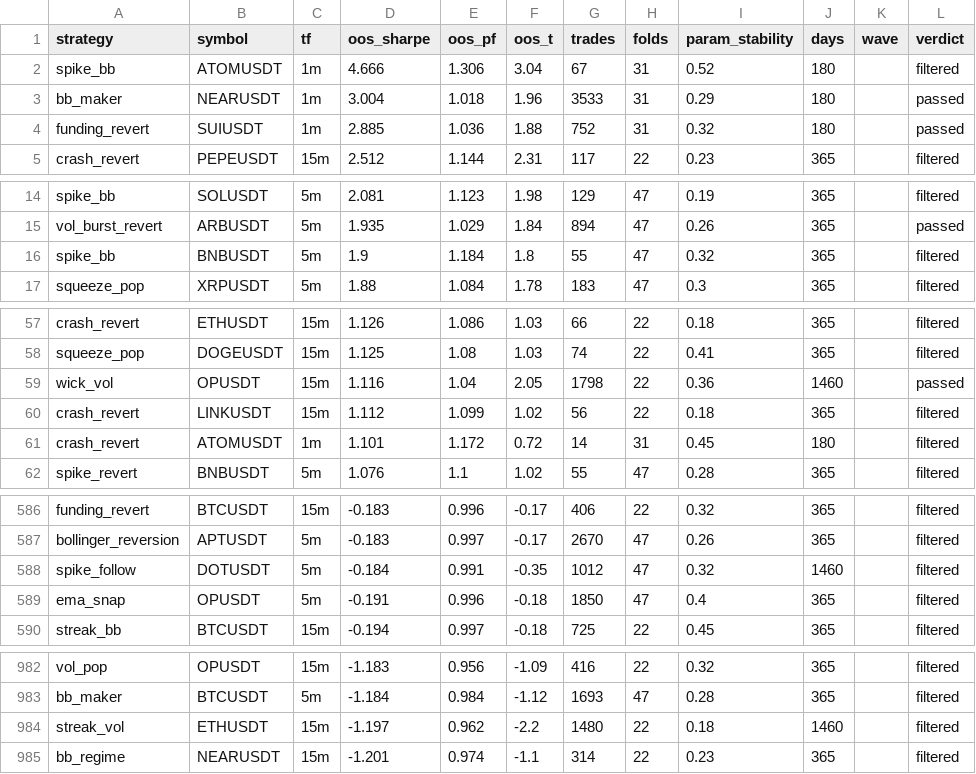
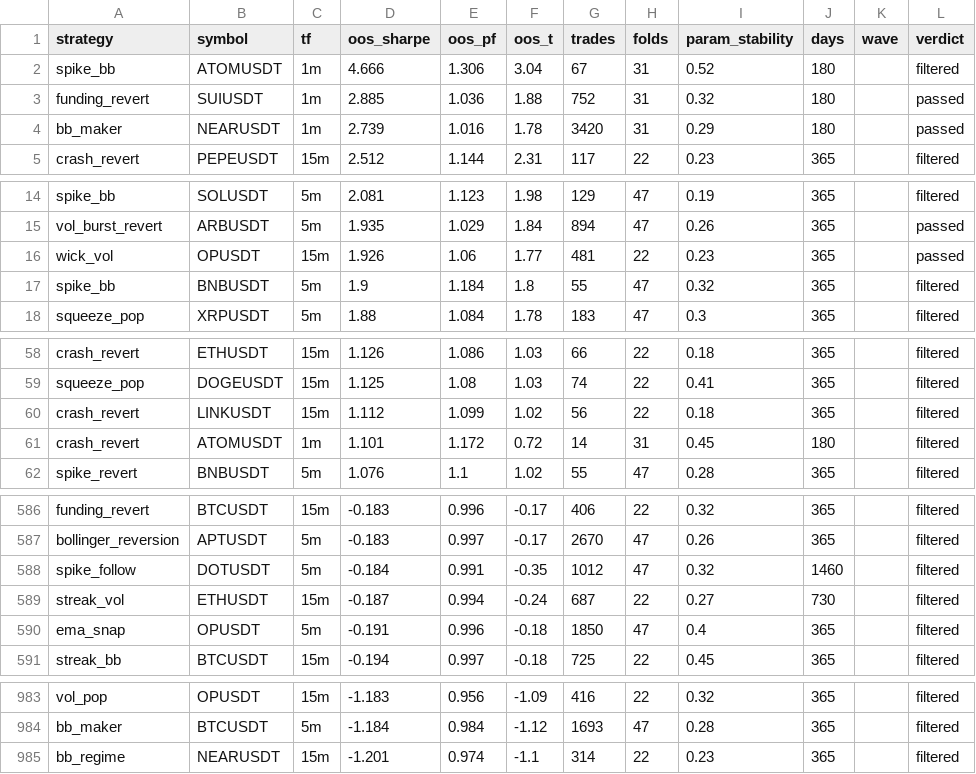
Before and after one commit to davletovaalmira11-creator/scalp-lab-pro, a CSV file: engines/scalp/reports/archive.csv, drawn as a sheet; only a part is shown, gaps mark what is left out; the diff covers the shown part only.

Commit message:
auto: backtest wave [skip ci]

```diff
--- a/engines/scalp/reports/archive.csv
+++ b/engines/scalp/reports/archive.csv
@@ -2,4 +2,4 @@ strategy,symbol,tf,oos_sharpe,oos_pf,oos_t,trades,folds,param_stability,days,wav
 spike_bb,ATOMUSDT,1m,4.666,1.306,3.04,67,31,0.52,180,,filtered
-bb_maker,NEARUSDT,1m,3.004,1.018,1.96,3533,31,0.29,180,,passed
 funding_revert,SUIUSDT,1m,2.885,1.036,1.88,752,31,0.32,180,,passed
+bb_maker,NEARUSDT,1m,2.739,1.016,1.78,3420,31,0.29,180,,passed
 crash_revert,PEPEUSDT,15m,2.512,1.144,2.31,117,22,0.23,365,,filtered
@@ -15,2 +15,3 @@ spike_bb,SOLUSDT,5m,2.081,1.123,1.98,129,47,0.19,365,,filtered
 vol_burst_revert,ARBUSDT,5m,1.935,1.029,1.84,894,47,0.26,365,,passed
+wick_vol,OPUSDT,15m,1.926,1.06,1.77,481,22,0.23,365,,passed
 spike_bb,BNBUSDT,5m,1.9,1.184,1.8,55,47,0.32,365,,filtered
@@ -58,3 +59,2 @@ crash_revert,ETHUSDT,15m,1.126,1.086,1.03,66,22,0.18,365,,filtered
 squeeze_pop,DOGEUSDT,15m,1.125,1.08,1.03,74,22,0.41,365,,filtered
-wick_vol,OPUSDT,15m,1.116,1.04,2.05,1798,22,0.36,1460,,passed
 crash_revert,LINKUSDT,15m,1.112,1.099,1.02,56,22,0.18,365,,filtered
@@ -588,2 +588,3 @@ bollinger_reversion,APTUSDT,5m,-0.183,0.997,-0.17,2670,47,0.26,365,,filtered
 spike_follow,DOTUSDT,5m,-0.184,0.991,-0.35,1012,47,0.32,1460,,filtered
+streak_vol,ETHUSDT,15m,-0.187,0.994,-0.24,687,22,0.27,730,,filtered
 ema_snap,OPUSDT,5m,-0.191,0.996,-0.18,1850,47,0.4,365,,filtered
@@ -983,3 +984,2 @@ vol_pop,OPUSDT,15m,-1.183,0.956,-1.09,416,22,0.32,365,,filtered
 bb_maker,BTCUSDT,5m,-1.184,0.984,-1.12,1693,47,0.28,365,,filtered
-streak_vol,ETHUSDT,15m,-1.197,0.962,-2.2,1480,22,0.18,1460,,filtered
 bb_regime,NEARUSDT,15m,-1.201,0.974,-1.1,314,22,0.23,365,,filtered
```
Also changed, not shown: 4 edited cells elsewhere in this file, engines/scalp/reports/leaderboard.csv, 4 other files.
